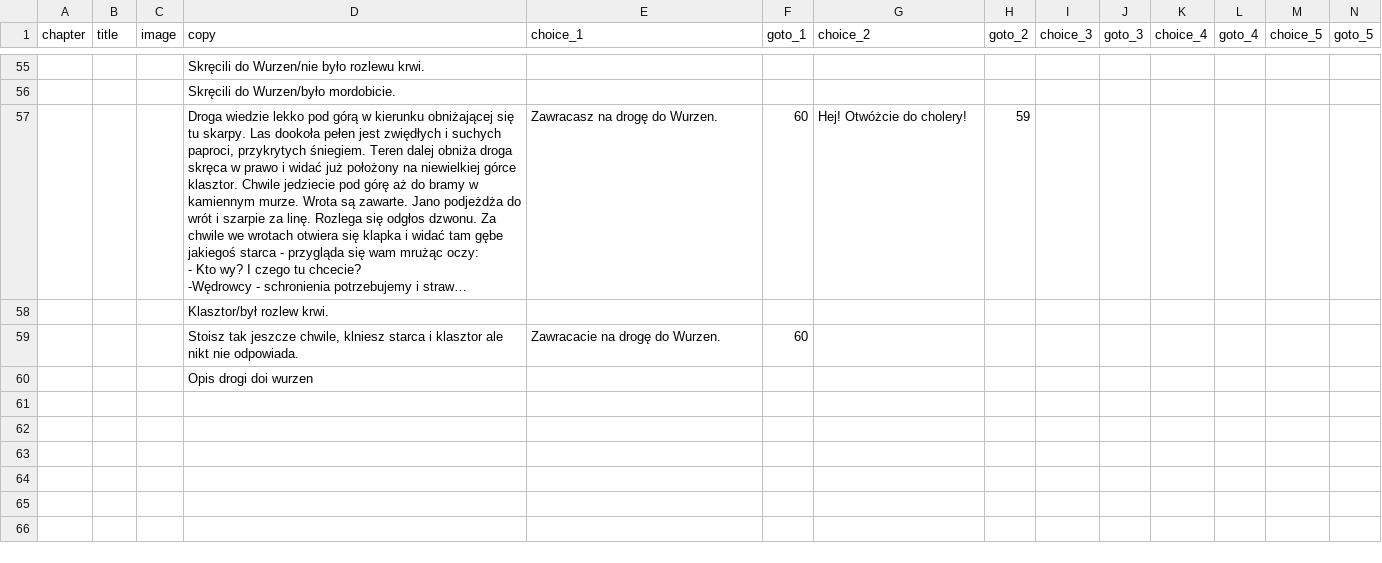
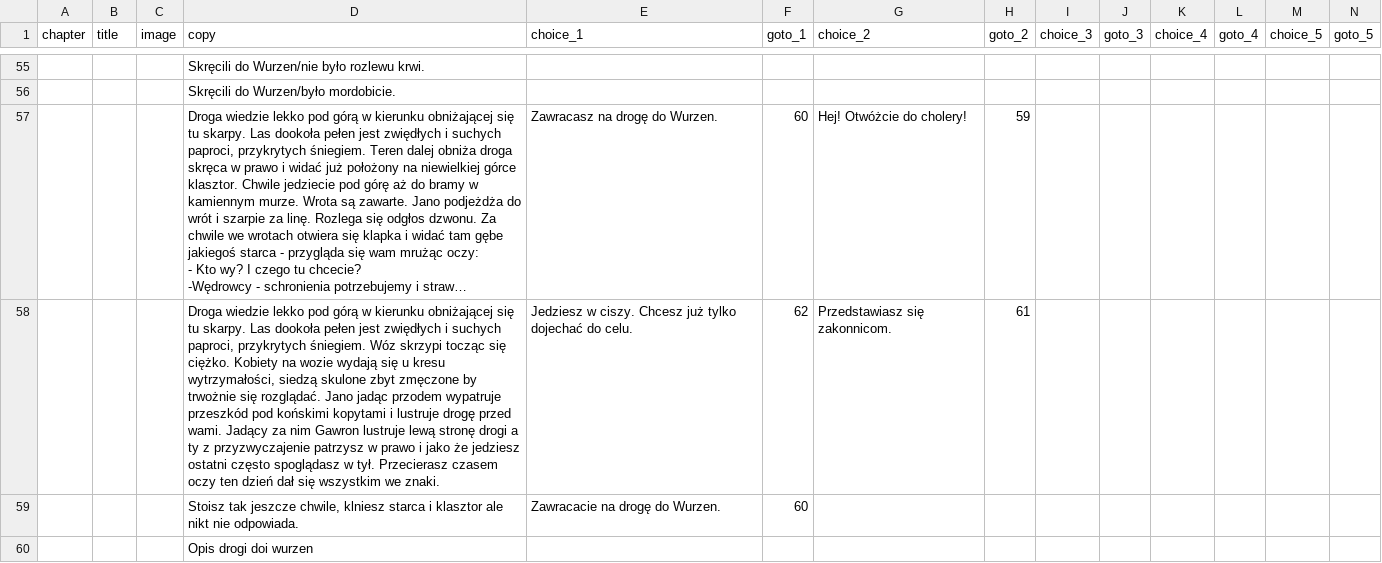
Before and after one commit to proochster/kroniki, a CSV file: _data/pl/gawron/story.csv, drawn as a sheet; only a part is shown, gaps mark what is left out; long unchanged cells end in …; removed rows and columns are numbered as before the commit, all else as after; rows hold the shown columns only; the diff covers the shown part only; the diff names each change by its address in the sheet, - before the commit and + after, or states it on an @@ line.

Commit message:
^ Story: Gawron

```diff
--- a/_data/pl/gawron/story.csv
+++ b/_data/pl/gawron/story.csv
-row 58:  |  |  | Klasztor/był rozlew krwi.
+row 58:  |  |  | Droga wiedzie lekko pod górą w kierunku obniżającej się tu skarpy. Las dookoła pełen jest zwiędłych i suchych paproci, przykrytych śniegiem. Wóz skrzypi tocząc się ciężko. Kobiety na wozie wydają się u kresu wytrzymałości, siedzą skulone zbyt zmęczone by trwożnie się rozglądać. Jano jadąc przodem wypatruje przeszkód pod końskimi kopytami i lustruje drogę przed wami. Jadący za nim Gawron lustruje lewą stronę drogi a ty z przyzwyczajenie patrzysz w prawo i jako że jedziesz ostatni często spoglądasz w tył. Przecierasz czasem oczy ten dzień dał się wszystkim we znaki. | Jedziesz w ciszy. Chcesz już tylko dojechać do celu. | 62 | Przedstawiasz się zakonnicom. | 61
```
Also changed, not shown: 2 added rows elsewhere in this file.
